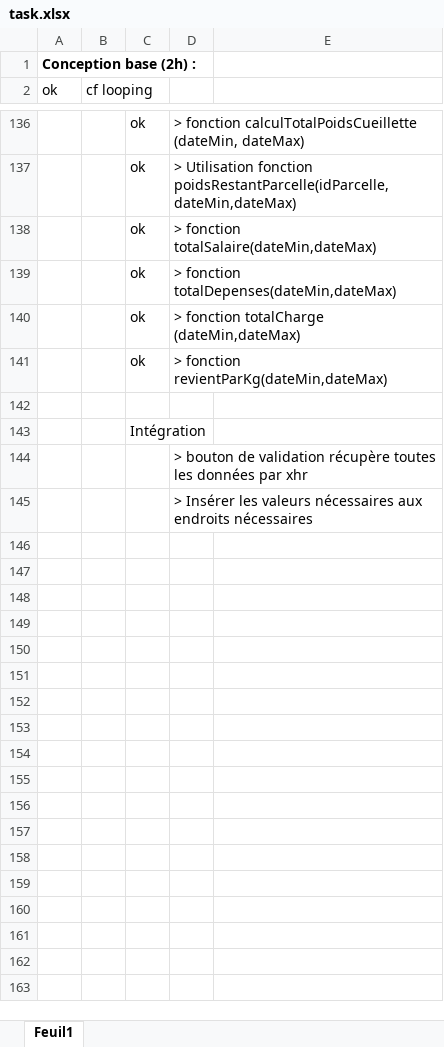
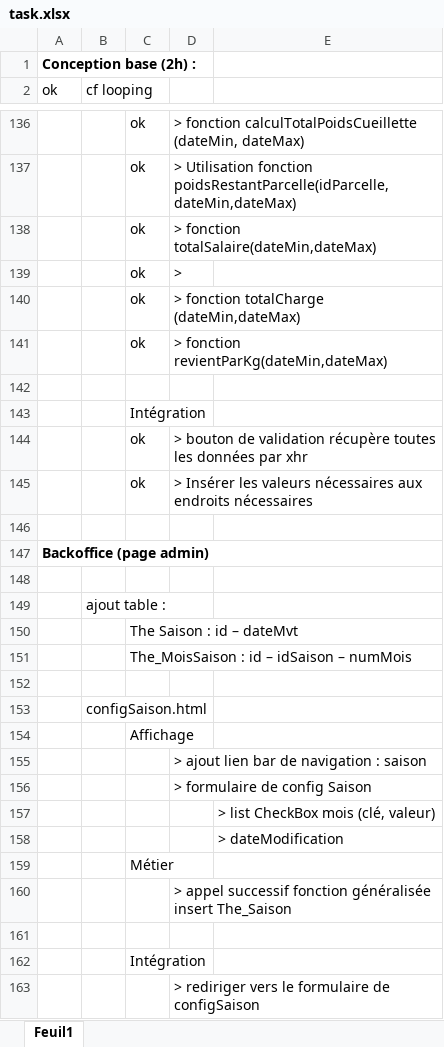
Before and after one commit to KiadyManohisoa/Th-, an Excel workbook: todo/task.xlsx, sheet Feuil1, drawn as a sheet; only a part is shown, gaps mark what is left out; values as stored, in another font and other column widths than the file's, no borders; addresses are those after the commit; the diff covers the shown part only; the diff names each change by its address in the sheet, - before the commit and + after, or states it on an @@ line.

Commit message:
Modify tables

```diff
--- a/todo/task.xlsx (sheet Feuil1)
+++ b/todo/task.xlsx (sheet Feuil1)
-D139: > fonction totalDepenses(dateMin,dateMax)
+D139: >
+row 144:  |  | ok | > bouton de validation récupère toutes les données par xhr
+row 145:  |  | ok | > Insérer les valeurs nécessaires aux endroits nécessaires
+row 146: (empty)
+row 147: Backoffice (page admin)
+row 148: (empty)
+row 149:  | ajout table :
+row 150:  |  | The Saison : id – dateMvt
+row 151:  |  | The_MoisSaison : id – idSaison – numMois
+row 152: (empty)
+row 153:  | configSaison.html
+row 154:  |  | Affichage
-D155: > bouton de validation récupère toutes les données par xhr
+D155: > ajout lien bar de navigation : saison
-D156: > Insérer les valeurs nécessaires aux endroits nécessaires
+D156: > formulaire de config Saison
+row 157:  |  |  |  | > list CheckBox mois (clé, valeur)
+row 158:  |  |  |  | > dateModification
+row 159:  |  | Métier
+row 160:  |  |  | > appel successif fonction généralisée insert The_Saison
+row 161: (empty)
+row 162:  |  | Intégration
+row 163:  |  |  | > rediriger vers le formulaire de configSaison
```
Also changed, not shown: 1 edited cell elsewhere in this sheet, 7 other files.
